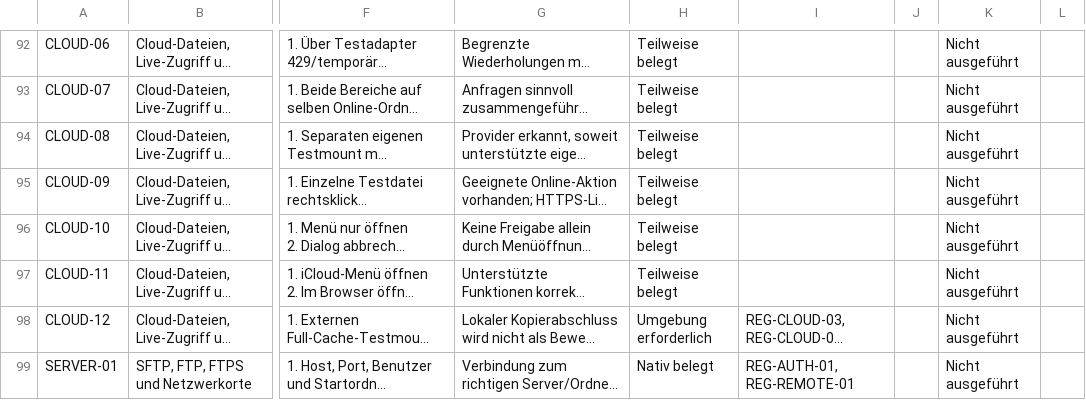
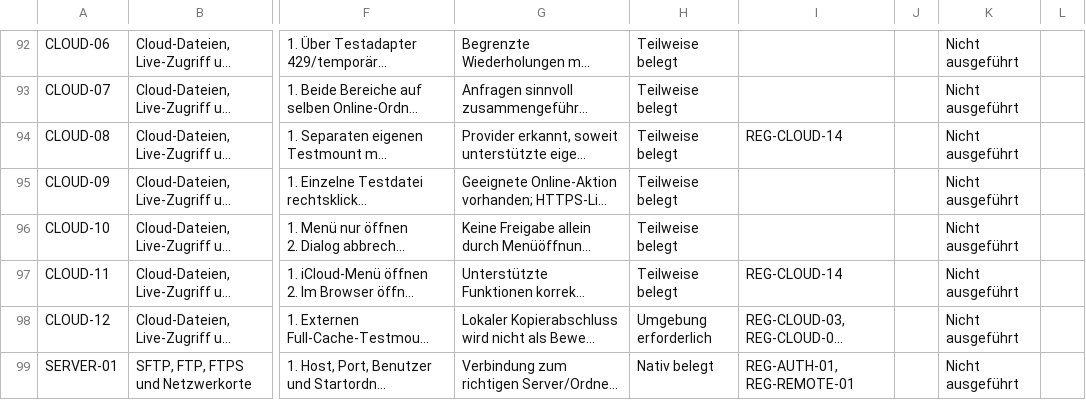
Before and after one commit to Niclas85/OpenCommander, a CSV file: docs/windows-acceptance-cases.csv, drawn as a sheet; only a part is shown, gaps mark what is left out; long unchanged cells end in …; the diff names each change by its address in the sheet, - before the commit and + after, or states it on an @@ line.

Commit message:
Document native iCloud menu parity and exact SMB survivor readback

```diff
--- a/docs/windows-acceptance-cases.csv
+++ b/docs/windows-acceptance-cases.csv
-I94: (empty)
+I94: REG-CLOUD-14
-I97: (empty)
+I97: REG-CLOUD-14
```
Also changed, not shown: 3 other files.
